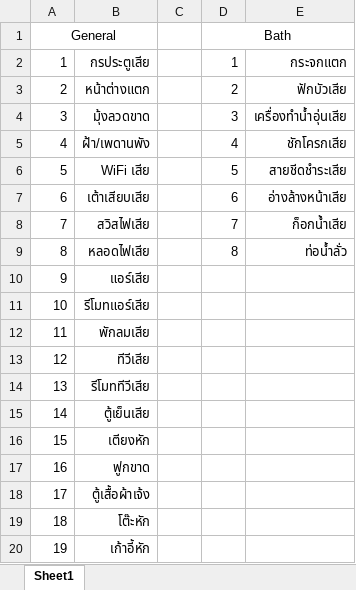
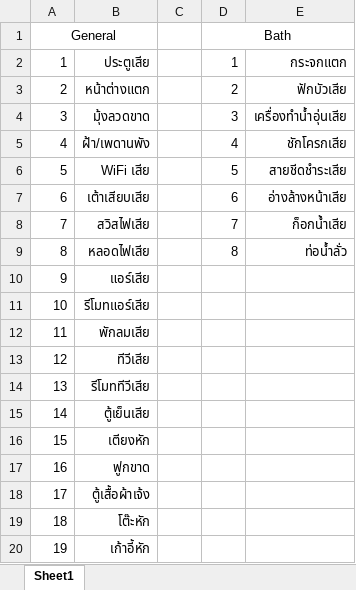
Before and after one commit to HorProject/HORProject, an Excel workbook: ListProblem.xlsx, sheet Sheet1, drawn as a sheet; values as stored, in another font and other column widths than the file's, no borders; the diff names each change by its address in the sheet, - before the commit and + after, or states it on an @@ line.

Commit message:
update varius - add sql connect in Room - add method about problem - add attribute for check in Problem - edit problemname

```diff
--- a/ListProblem.xlsx (sheet Sheet1)
+++ b/ListProblem.xlsx (sheet Sheet1)
-B2: กรประตูเสีย
+B2: ประตูเสีย
```
Also changed, not shown: 5 other files.
